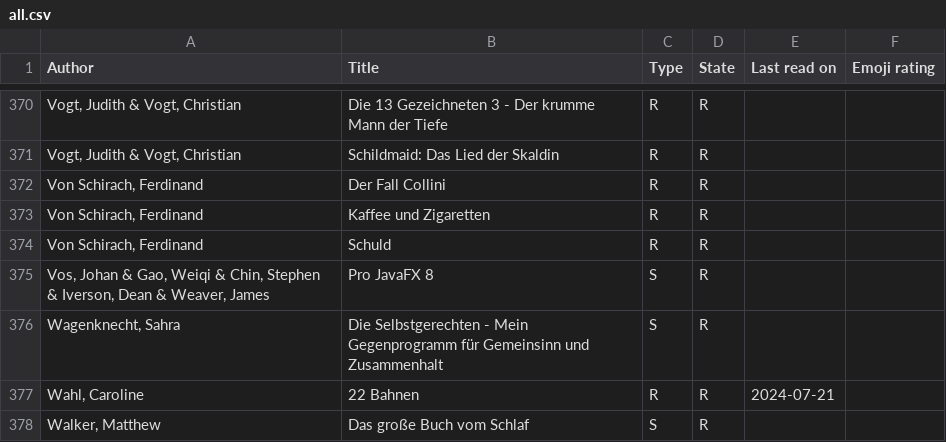
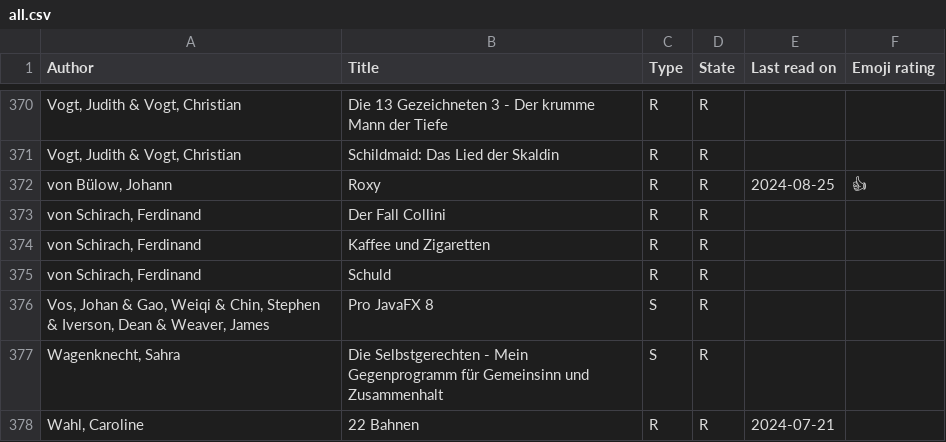
Before and after one commit to michael-simons/goodreads, a CSV file: all.csv, drawn as a sheet; only a part is shown, gaps mark what is left out; the shorter side is filled out with more unchanged rows; addresses are those after the commit; the diff names each change by its address in the sheet, - before the commit and + after, or states it on an @@ line.

Commit message:
Roxy

```diff
--- a/all.csv
+++ b/all.csv
+row 372: von Bülow, Johann | Roxy | R | R | 2024-08-25 | 👍
-A373:A375 (Author): Von Schirach, Ferdinand
+A373:A375 (Author): von Schirach, Ferdinand
```
